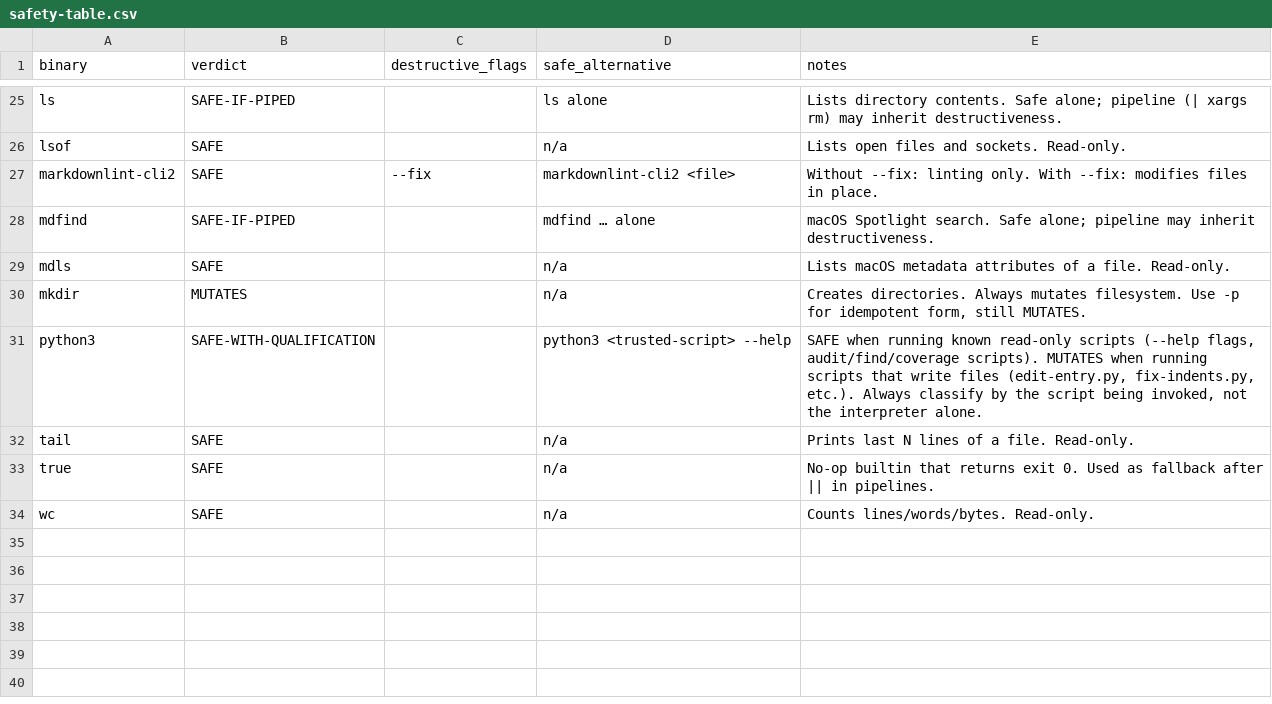
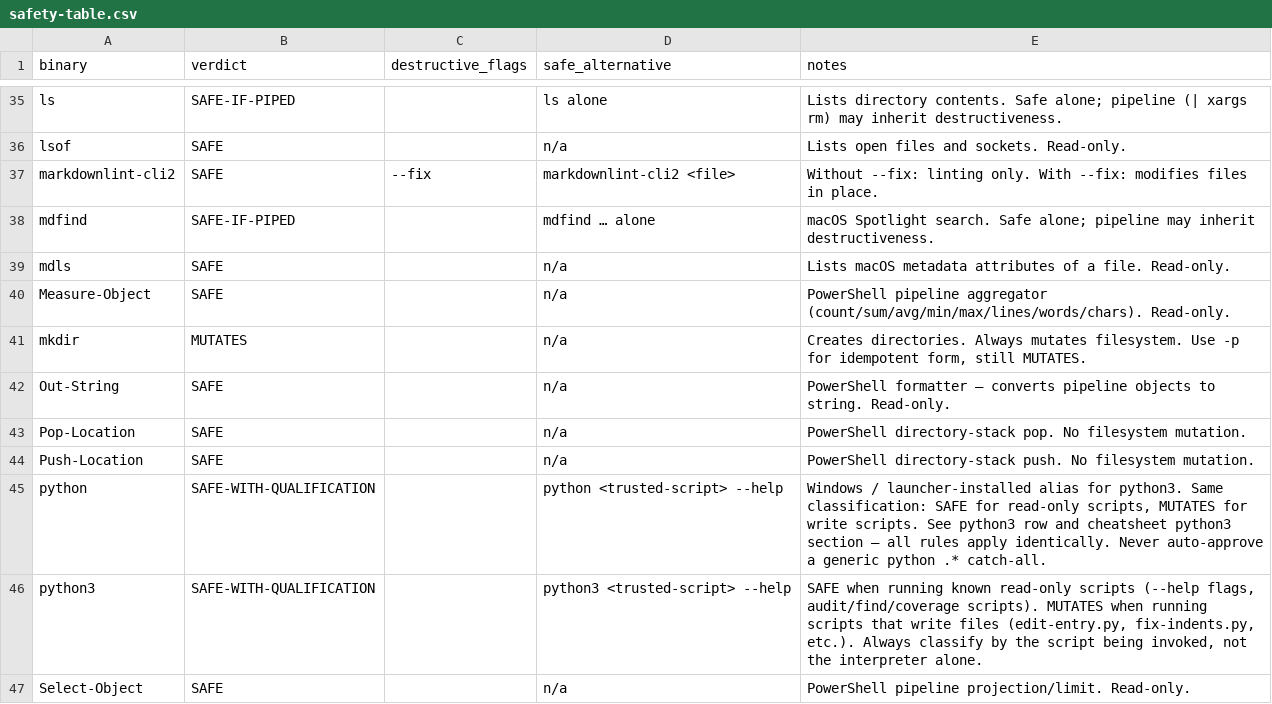
Before and after one commit to baneeishaque/ai-suite, a CSV file: .agents/skills/is-this-command-safe/docs/safety-table.csv, drawn as a sheet; only a part is shown, gaps mark what is left out; the shorter side is filled out with more unchanged rows; the diff covers the shown part only; the diff names each change by its address in the sheet, - before the commit and + after, or states it on an @@ line.

Commit message:
docs(is-this-command-safe): document python alias, java, and PowerShell read-only cmdlets
- cheatsheet.md: add 'python' (Windows launcher alias) and 'java'
  sections under Script Interpreter, both classified as
  SAFE-WITH-QUALIFICATION with the same script/main-class rules as
  'python3'.
- cheatsheet.md: add a new PowerShell Cmdlets (Read-Only) section
  covering Get-ChildItem, Get-Content, Get-Date, Get-Process,
  Select-String, Test-Path, Split-Path, Get-Item/FileHash/Command,
  Push/Pop/Set-Location, Sort/Group/Select/ForEach/Where-Object,
  Format-Table, Out-String, Write-Host — with the anchored
  anti-chaining regex template and an explicit warning that
  ForEach-Object/Where-Object scriptblocks execute arbitrary code.
- safety-table.csv: add the SSOT rows for the new entries (python,
  java, 14 PowerShell cmdlets) plus 'git branch', 'git remote',
  'git stash show' which were missing from the table. Use proper
  CSV quoting on the 'cat' row so the notes column with embedded
  commas parses correctly.

```diff
--- a/.agents/skills/is-this-command-safe/docs/safety-table.csv
+++ b/.agents/skills/is-this-command-safe/docs/safety-table.csv
+row 40: Measure-Object | SAFE |  | n/a | PowerShell pipeline aggregator (count/sum/avg/min/max/lines/words/chars). Read-only.
+row 42: Out-String | SAFE |  | n/a | PowerShell formatter — converts pipeline objects to string. Read-only.
+row 43: Pop-Location | SAFE |  | n/a | PowerShell directory-stack pop. No filesystem mutation.
+row 44: Push-Location | SAFE |  | n/a | PowerShell directory-stack push. No filesystem mutation.
+row 45: python | SAFE-WITH-QUALIFICATION |  | python <trusted-script> --help | Windows / launcher-installed alias for python3. Same classification: SAFE for read-only scripts, MUTATES for write scripts. See python3 row and cheatsheet python3 section — all rules apply identically. Never auto-approve a generic python .* catch-all.
+row 47: Select-Object | SAFE |  | n/a | PowerShell pipeline projection/limit. Read-only.
```
Also changed, not shown: 14 added rows elsewhere in this file, 1 other file.
